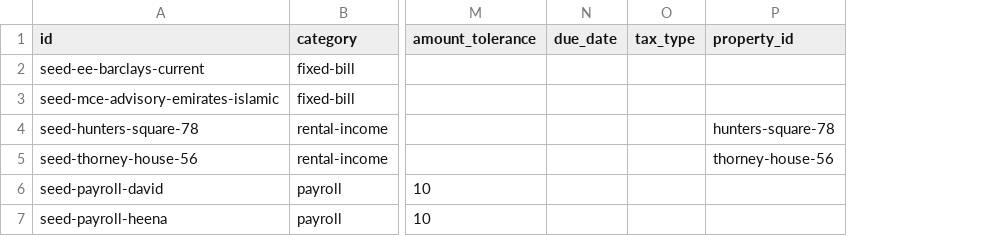
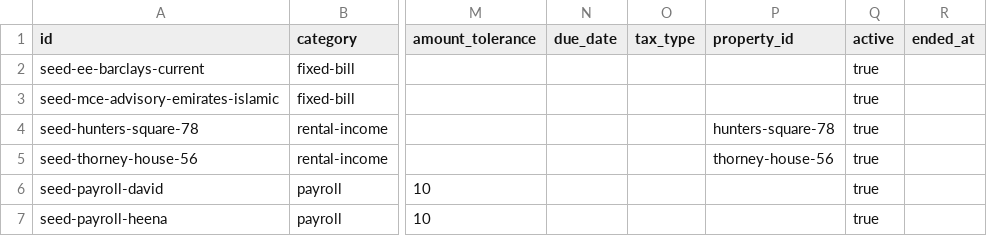
Before and after one commit to morrisondavid/finance-app, a CSV file: obligations/obligations-seed.csv, drawn as a sheet; only a part is shown, gaps mark what is left out; the diff names each change by its address in the sheet, - before the commit and + after, or states it on an @@ line.

```diff
--- a/obligations/obligations-seed.csv
+++ b/obligations/obligations-seed.csv
+column Q (active), rows 2-7: all true
+column R (ended_at), empty
```
Also changed, not shown: deadlines/deadlines.csv, debts/debts.csv, 44 other files.
